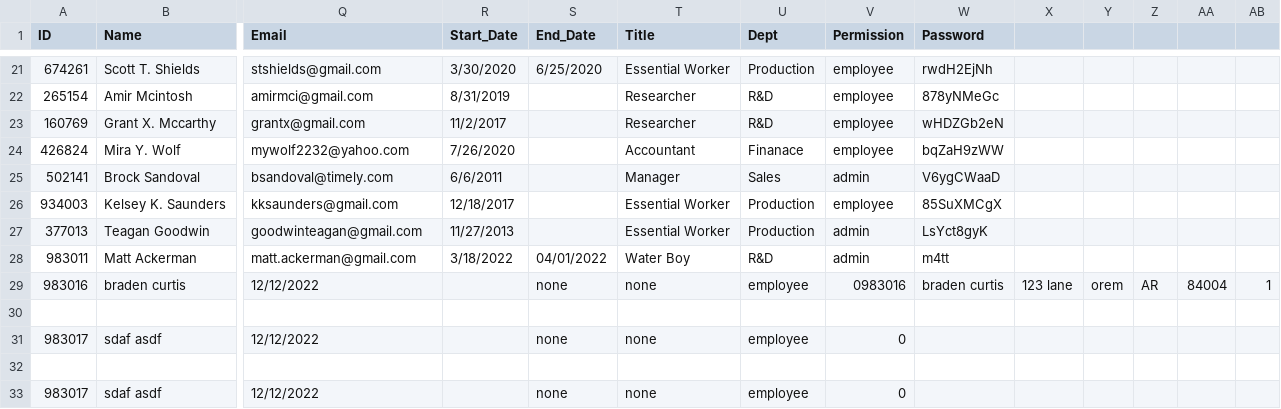
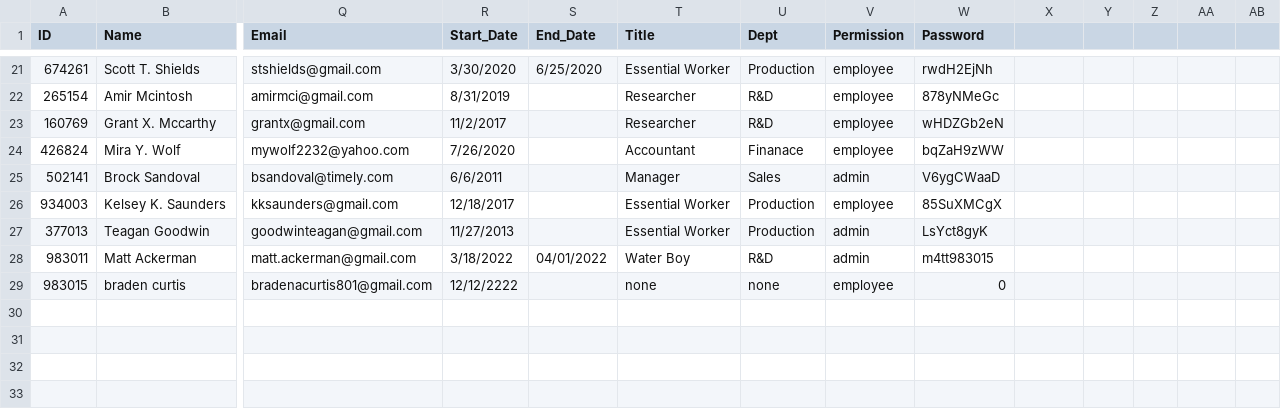
Before and after one commit to jpe0824/cs2450-project, a CSV file: emp_data_project/emp_data/employees.csv, drawn as a sheet; only a part is shown, gaps mark what is left out; removed rows and columns are numbered as before the commit, all else as after; rows hold the shown columns only; the diff names each change by its address in the sheet, - before the commit and + after, or states it on an @@ line.

Commit message:
add employee completed. Next step: add funcitonality to 'Search' button on admin page

```diff
--- a/emp_data_project/emp_data/employees.csv
+++ b/emp_data_project/emp_data/employees.csv
-W28 (Password): m4tt
+W28 (Password): m4tt983015
-row 29: 983016 | braden curtis | 12/12/2022 |  | none | none | employee | 0983016 | braden curtis | 123 lane | orem | AR | 84004 | 1
-row 29: (empty)
+row 29: 983015 | braden curtis | bradenacurtis801@gmail.com | 12/12/2222 |  | none | none | employee | 0
-row 31: 983017 | sdaf asdf | 12/12/2022 |  | none | none | employee | 0
-row 32: (empty)
-row 33: 983017 | sdaf asdf | 12/12/2022 |  | none | none | employee | 0
```
Also changed, not shown: 2 other files.
